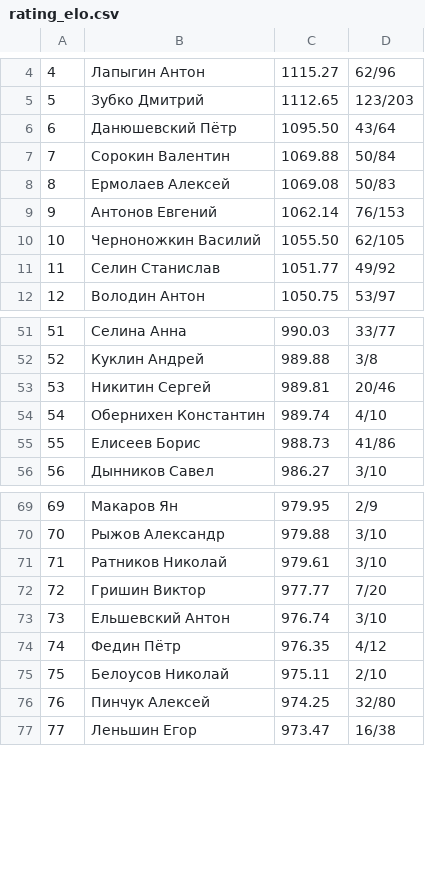
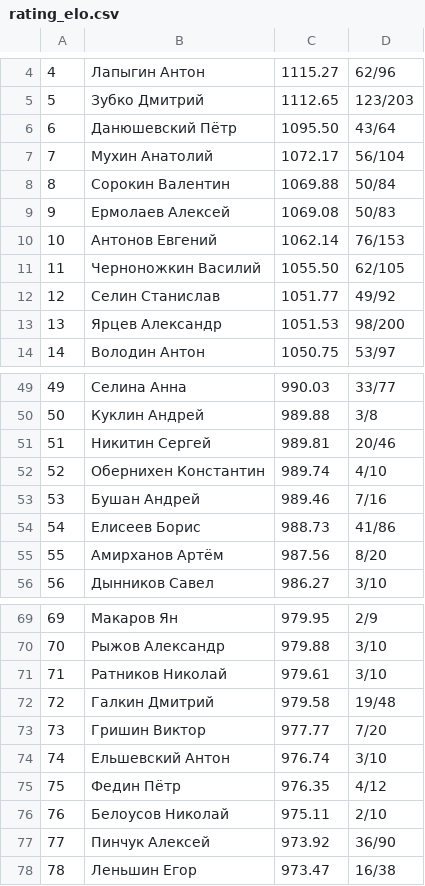
Before and after one commit to alexmonk/anrrating, a CSV file: ratings/rating_elo.csv, drawn as a sheet; only a part is shown, gaps mark what is left out; addresses are those after the commit; the diff covers the shown part only; the diff names each change by its address in the sheet, - before the commit and + after, or states it on an @@ line.

```diff
--- a/ratings/rating_elo.csv
+++ b/ratings/rating_elo.csv
+row 7: 7 | Мухин Анатолий | 1072.17 | 56/104
@@ column A renumbered from row 8 down @@
+row 13: 13 | Ярцев Александр | 1051.53 | 98/200
+row 53: 53 | Бушан Андрей | 989.46 | 7/16
+row 55: 55 | Амирханов Артём | 987.56 | 8/20
+row 72: 72 | Галкин Дмитрий | 979.58 | 19/48
-C77: 974.25
+C77: 973.92
-D77: 32/80
+D77: 36/90
```
Also changed, not shown: 4 added rows, 8 removed rows and 2 edited cells elsewhere in this file, 13 other files.
